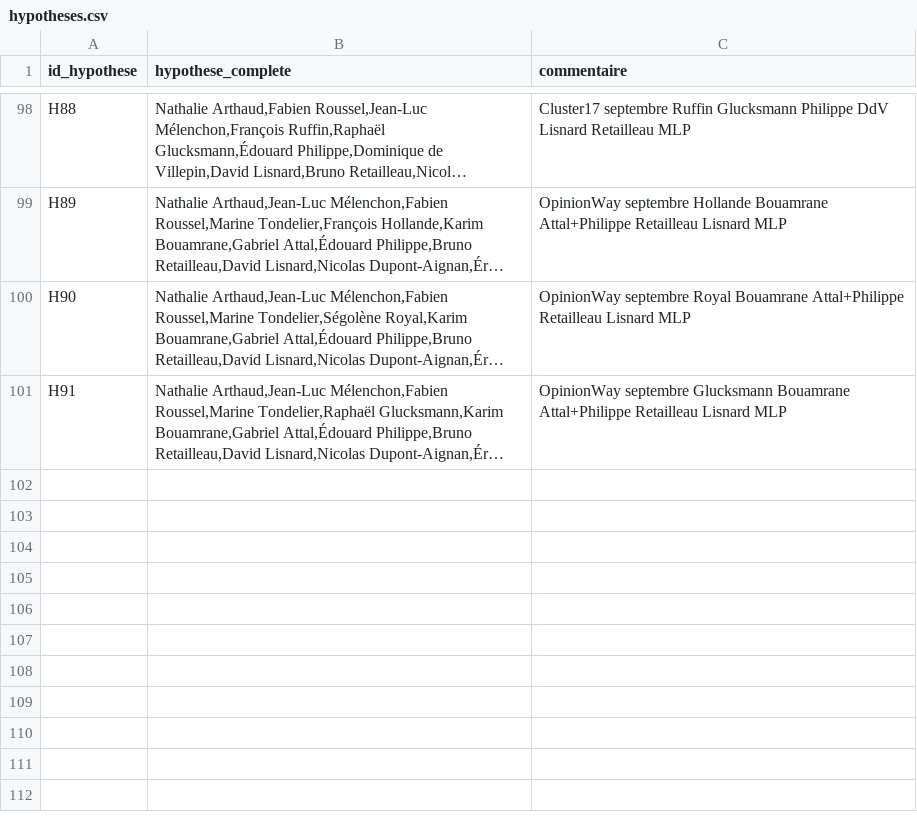
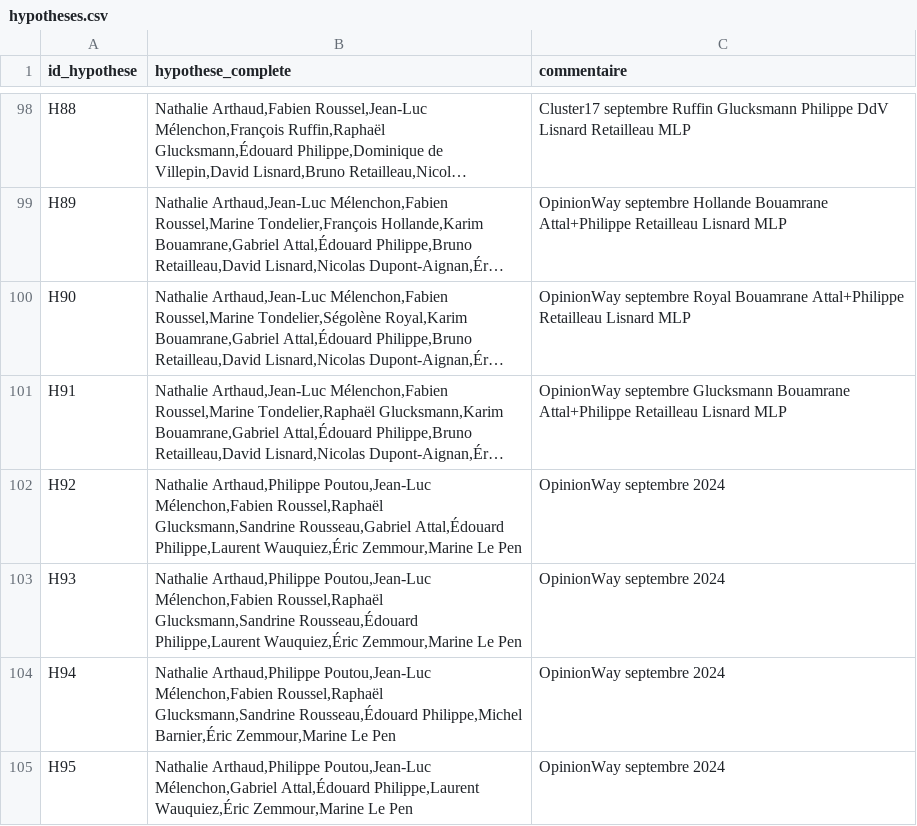
Before and after one commit to MieuxVoter/presidentielle2027, a CSV file: hypotheses.csv, drawn as a sheet; only a part is shown, gaps mark what is left out; long unchanged cells end in …; the diff names each change by its address in the sheet, - before the commit and + after, or states it on an @@ line.

```diff
--- a/hypotheses.csv
+++ b/hypotheses.csv
+row 102: H92 | Nathalie Arthaud,Philippe Poutou,Jean-Luc Mélenchon,Fabien Roussel,Raphaël Glucksmann,Sandrine Rousseau,Gabriel Attal,Édouard Philippe,Laurent Wauquiez,Éric Zemmour,Marine Le Pen | OpinionWay septembre 2024
+row 103: H93 | Nathalie Arthaud,Philippe Poutou,Jean-Luc Mélenchon,Fabien Roussel,Raphaël Glucksmann,Sandrine Rousseau,Édouard Philippe,Laurent Wauquiez,Éric Zemmour,Marine Le Pen | OpinionWay septembre 2024
+row 104: H94 | Nathalie Arthaud,Philippe Poutou,Jean-Luc Mélenchon,Fabien Roussel,Raphaël Glucksmann,Sandrine Rousseau,Édouard Philippe,Michel Barnier,Éric Zemmour,Marine Le Pen | OpinionWay septembre 2024
+row 105: H95 | Nathalie Arthaud,Philippe Poutou,Jean-Luc Mélenchon,Gabriel Attal,Édouard Philippe,Laurent Wauquiez,Éric Zemmour,Marine Le Pen | OpinionWay septembre 2024
```
Also changed, not shown: polls.csv, 4 other files.
